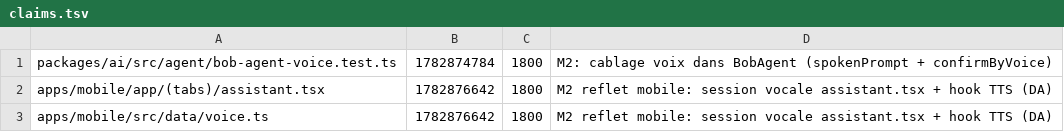
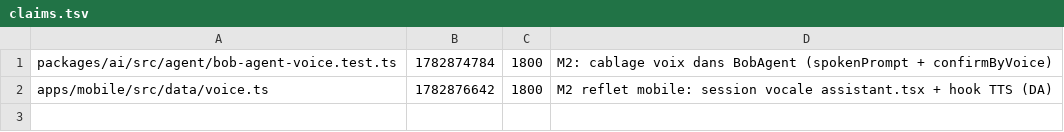
Before and after one commit to GLWebDevAgency/bob-pro, a TSV file: claims.tsv, drawn as a sheet.

Commit message:
release:apps/mobile/app/(tabs)/assistant.tsx

```diff
--- a/claims.tsv
+++ b/claims.tsv
@@ -1,3 +1,2 @@
 packages/ai/src/agent/bob-agent-voice.test.ts	1782874784	1800	M2: cablage voix dans BobAgent (spokenPrompt + confirmByVoice)
-apps/mobile/app/(tabs)/assistant.tsx	1782876642	1800	M2 reflet mobile: session vocale assistant.tsx + hook TTS (DA)
 apps/mobile/src/data/voice.ts	1782876642	1800	M2 reflet mobile: session vocale assistant.tsx + hook TTS (DA)
```
Also changed, not shown: 1 other file.
